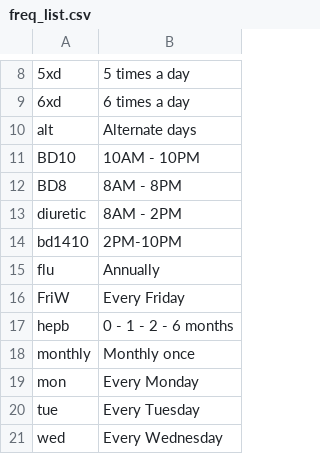
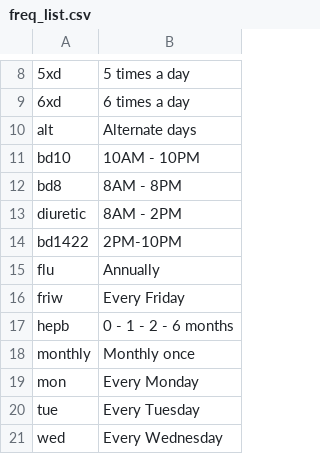
Before and after one commit to drseerapani-coder/RenalIQ2, a CSV file: freq_list.csv, drawn as a sheet; only a part is shown, gaps mark what is left out; the diff covers the shown part only.

```diff
--- a/freq_list.csv
+++ b/freq_list.csv
@@ -10,8 +10,8 @@
 alt,Alternate days
-BD10,10AM  - 10PM
-BD8,8AM  - 8PM
+bd10,10AM  - 10PM
+bd8,8AM  - 8PM
 diuretic,8AM  - 2PM
-bd1410,2PM-10PM
+bd1422,2PM-10PM
 flu,Annually
-FriW,Every Friday
+friw,Every Friday
 hepb,0 - 1 - 2  - 6 months
```
Also changed, not shown: 26 edited cells elsewhere in this file, 2 other files.
